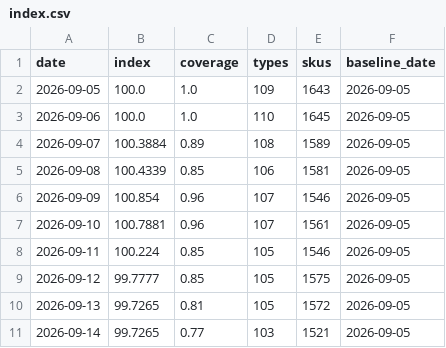
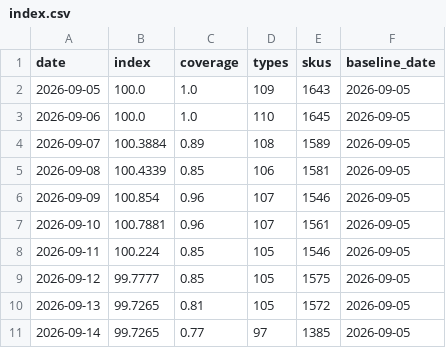
Before and after one commit to onurcan-b/acik-sepet, a CSV file: data/v0.4/index.csv, drawn as a sheet.

```diff
--- a/data/v0.4/index.csv
+++ b/data/v0.4/index.csv
@@ -10,2 +10,2 @@ date,index,coverage,types,skus,baseline_date
 2026-09-13,99.7265,0.81,105,1572,2026-09-05
-2026-09-14,99.7265,0.77,103,1521,2026-09-05
+2026-09-14,99.7265,0.77,97,1385,2026-09-05
```
Also changed, not shown: data/v0.4/type_indices.csv, 8 other files.
